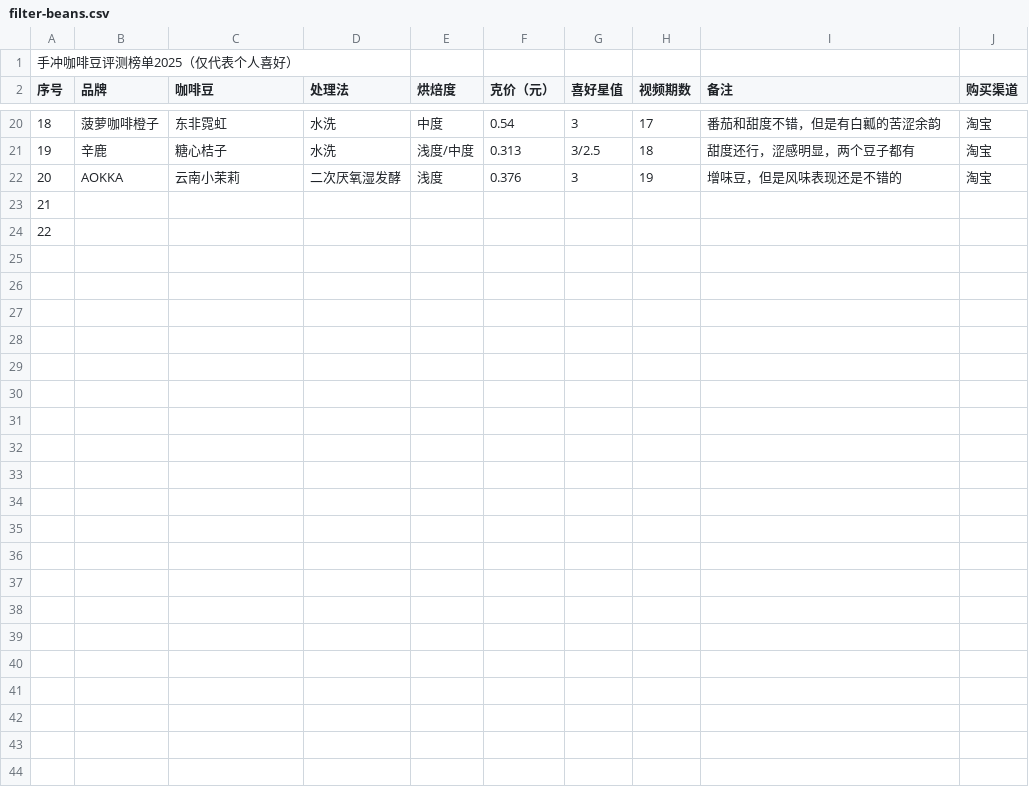
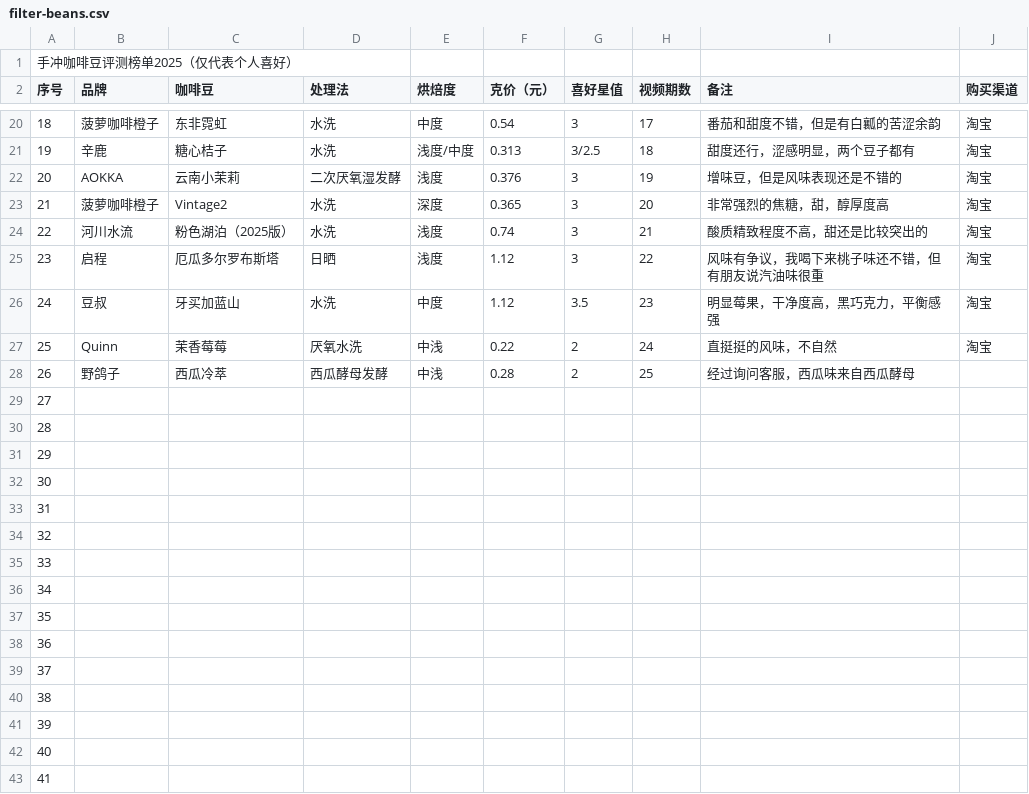
Before and after one commit to chuthree/brew-guide, a CSV file: public/data/filter-beans.csv, drawn as a sheet; only a part is shown, gaps mark what is left out; addresses are those after the commit; the diff names each change by its address in the sheet, - before the commit and + after, or states it on an @@ line.

```diff
--- a/public/data/filter-beans.csv
+++ b/public/data/filter-beans.csv
+row 23: 21 | 菠萝咖啡橙子 | Vintage2 | 水洗 | 深度 | 0.365 | 3 | 20 | 非常强烈的焦糖，甜，醇厚度高 | 淘宝
+row 24: 22 | 河川水流 | 粉色湖泊（2025版） | 水洗 | 浅度 | 0.74 | 3 | 21 | 酸质精致程度不高，甜还是比较突出的 | 淘宝
+row 25: 23 | 启程 | 厄瓜多尔罗布斯塔 | 日晒 | 浅度 | 1.12 | 3 | 22 | 风味有争议，我喝下来桃子味还不错，但有朋友说汽油味很重 | 淘宝
+row 26: 24 | 豆叔 | 牙买加蓝山 | 水洗 | 中度 | 1.12 | 3.5 | 23 | 明显莓果，干净度高，黑巧克力，平衡感强 | 淘宝
+row 27: 25 | Quinn | 茉香莓莓 | 厌氧水洗 | 中浅 | 0.22 | 2 | 24 | 直挺挺的风味，不自然 | 淘宝
+row 28: 26 | 野鸽子 | 西瓜冷萃 | 西瓜酵母发酵 | 中浅 | 0.28 | 2 | 25 | 经过询问客服，西瓜味来自西瓜酵母
@@ column A (序号) renumbered between rows 29 and 30 @@
+row 31: 29
+row 32: 30
+row 33: 31
+row 34: 32
+row 35: 33
+row 36: 34
+row 37: 35
+row 38: 36
+row 39: 37
+row 40: 38
+row 41: 39
+row 42: 40
+row 43: 41
```
Also changed, not shown: public/data/espresso-beans.csv, public/data/fenix-espresso-beans.csv, 1 other file.
